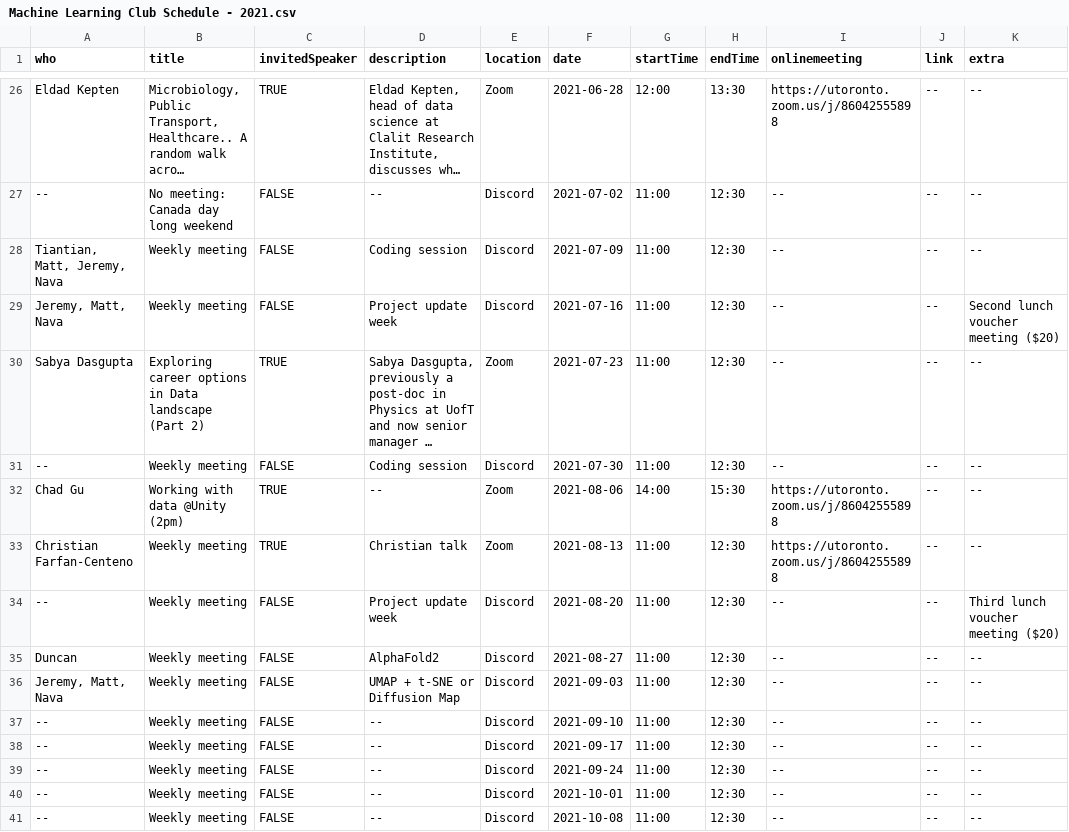
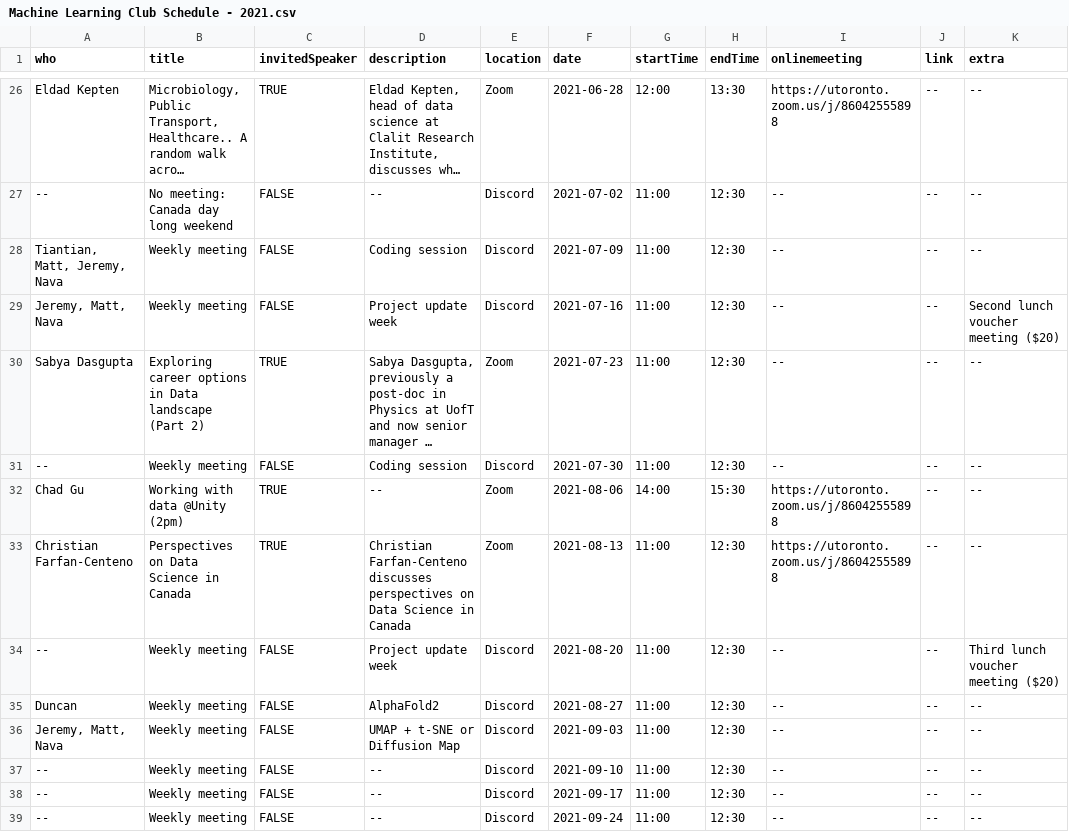
Before and after one commit to hlml-toronto/studyGroup, a CSV file: _data/Machine Learning Club Schedule - 2021.csv, drawn as a sheet; only a part is shown, gaps mark what is left out; the shorter side is filled out with more unchanged rows; long unchanged cells end in …; the diff names each change by its address in the sheet, - before the commit and + after, or states it on an @@ line.

Commit message:
update schedule

```diff
--- a/_data/Machine Learning Club Schedule - 2021.csv
+++ b/_data/Machine Learning Club Schedule - 2021.csv
-B33 (title): Weekly meeting
+B33 (title): Perspectives on Data Science in Canada
-D33 (description): Christian talk
+D33 (description): Christian Farfan-Centeno discusses perspectives on Data Science in Canada
```
Also changed, not shown: 2 other files.
